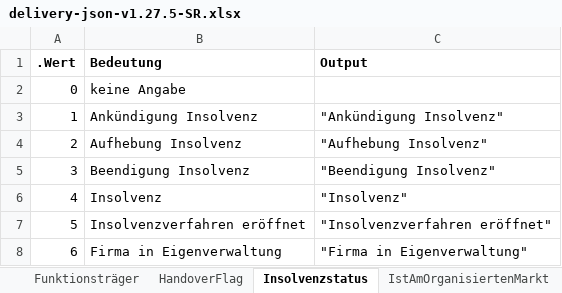
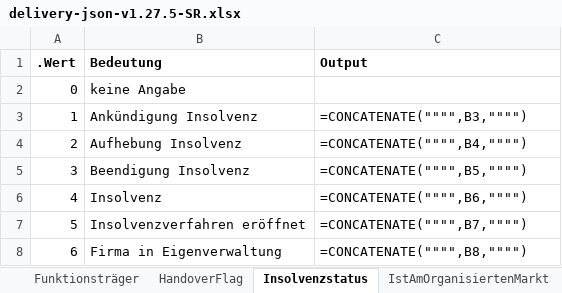
Before and after one commit to webuild-consortium/wp4-semantics-group, an Excel workbook: KYC/delivery-json-v1.27.5-SR.xlsx, sheet Insolvenzstatus, drawn as a sheet; values as stored, in another font and other column widths than the file's, no borders; formulas without a stored value are shown as written; table styles not drawn; the diff names each change by its address in the sheet, - before the commit and + after, or states it on an @@ line.

```diff
--- a/KYC/delivery-json-v1.27.5-SR.xlsx (sheet Insolvenzstatus)
+++ b/KYC/delivery-json-v1.27.5-SR.xlsx (sheet Insolvenzstatus)
-C3 (Output): "Ankündigung Insolvenz"
+C3 (Output): =CONCATENATE("""",B3,"""")
-C4 (Output): "Aufhebung Insolvenz"
+C4 (Output): =CONCATENATE("""",B4,"""")
-C5 (Output): "Beendigung Insolvenz"
+C5 (Output): =CONCATENATE("""",B5,"""")
-C6 (Output): "Insolvenz"
+C6 (Output): =CONCATENATE("""",B6,"""")
-C7 (Output): "Insolvenzverfahren eröffnet"
+C7 (Output): =CONCATENATE("""",B7,"""")
-C8 (Output): "Firma in Eigenverwaltung"
+C8 (Output): =CONCATENATE("""",B8,"""")
```
Also changed, not shown: sheet Feld-Mapping, sheet BaFin-GattungId, sheet Liquidationsstatus.
